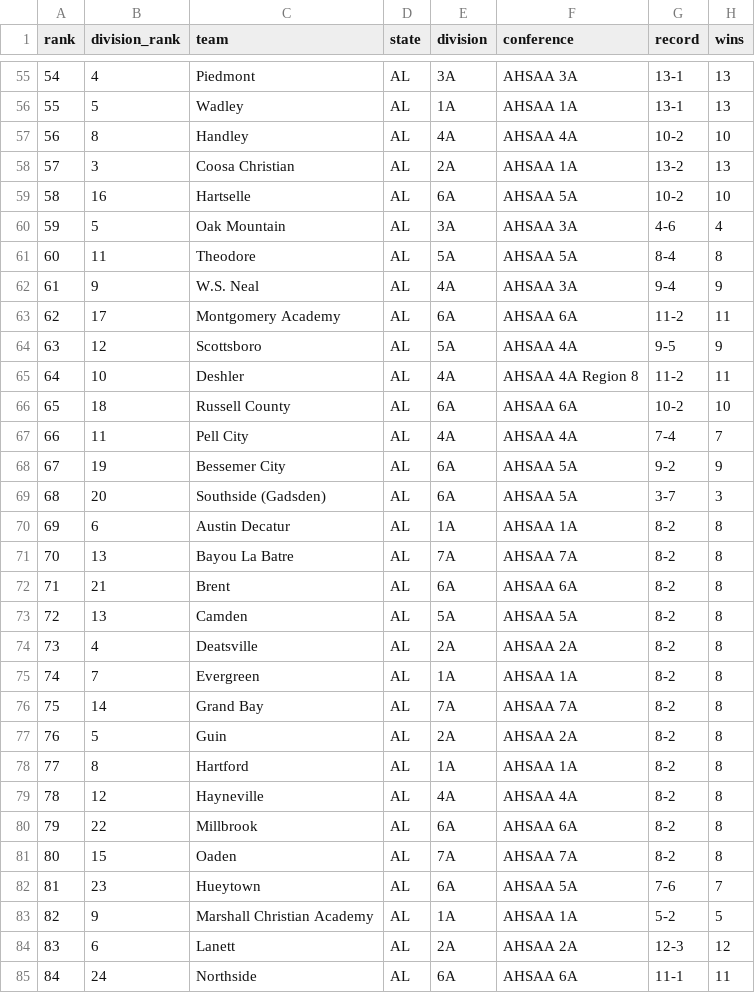
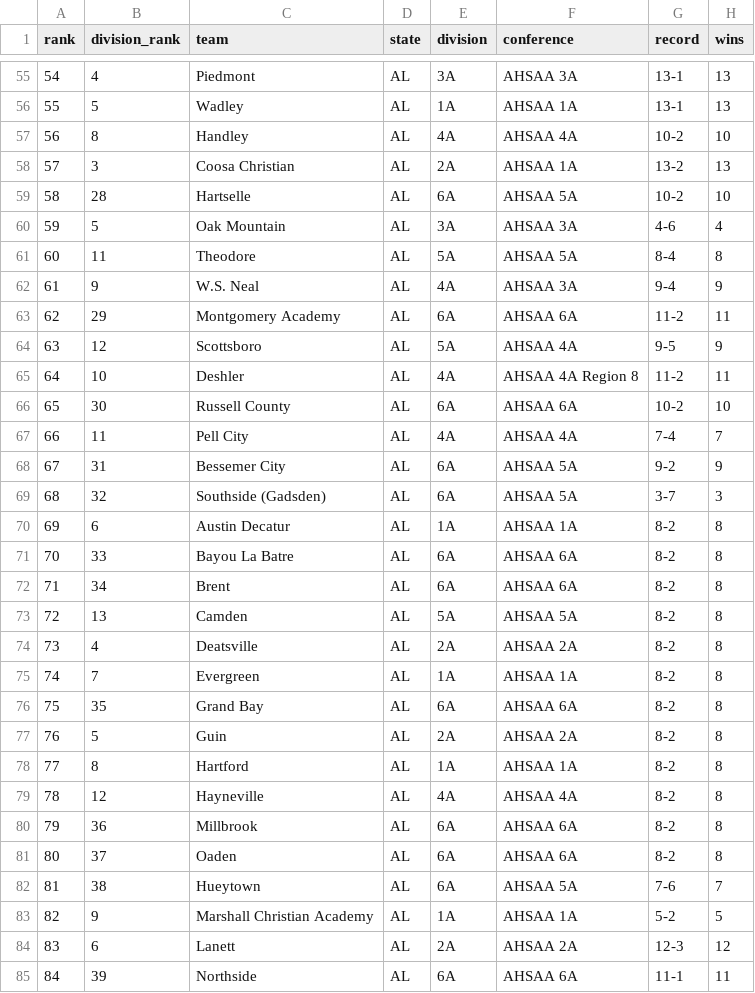
Before and after one commit to Stratagem-Scout/stratagem-scout-site, a CSV file: alabama/stratagem_al_2026_ratings.csv, drawn as a sheet; only a part is shown, gaps mark what is left out; the diff covers the shown part only; the diff names each change by its address in the sheet, - before the commit and + after, or states it on an @@ line.

```diff
--- a/alabama/stratagem_al_2026_ratings.csv
+++ b/alabama/stratagem_al_2026_ratings.csv
-B59 (division_rank): 16
+B59 (division_rank): 28
-B63 (division_rank): 17
+B63 (division_rank): 29
-B66 (division_rank): 18
+B66 (division_rank): 30
-B68 (division_rank): 19
+B68 (division_rank): 31
-B69 (division_rank): 20
+B69 (division_rank): 32
-B71 (division_rank): 13
+B71 (division_rank): 33
-E71 (division): 7A
+E71 (division): 6A
-F71 (conference): AHSAA 7A
+F71 (conference): AHSAA 6A
-B72 (division_rank): 21
+B72 (division_rank): 34
-B76 (division_rank): 14
+B76 (division_rank): 35
-E76 (division): 7A
+E76 (division): 6A
-F76 (conference): AHSAA 7A
+F76 (conference): AHSAA 6A
-B80 (division_rank): 22
+B80 (division_rank): 36
-B81 (division_rank): 15
+B81 (division_rank): 37
-E81 (division): 7A
+E81 (division): 6A
-F81 (conference): AHSAA 7A
+F81 (conference): AHSAA 6A
-B82 (division_rank): 23
+B82 (division_rank): 38
-B85 (division_rank): 24
+B85 (division_rank): 39
```
Also changed, not shown: 175 edited cells elsewhere in this file, data/stratagem_al_2026_ratings.csv, data/stratagem_fl_2026_ratings.csv, 32 other files.
